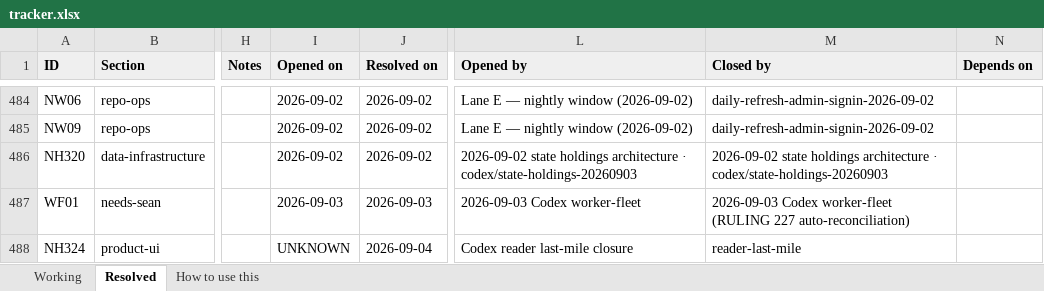
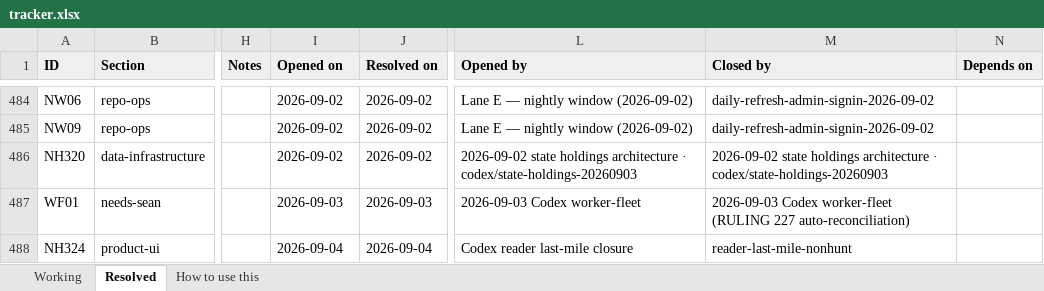
Before and after one commit to SeanJ22/meanwhile, an Excel workbook: docs/tracker.xlsx, sheet Resolved, drawn as a sheet; only a part is shown, gaps mark what is left out; values as stored, in another font and other column widths than the file's, no borders; the diff names each change by its address in the sheet, - before the commit and + after, or states it on an @@ line.

Commit message:
Close final reader gate bookkeeping

```diff
--- a/docs/tracker.xlsx (sheet Resolved)
+++ b/docs/tracker.xlsx (sheet Resolved)
-I488 (Opened on): UNKNOWN
+I488 (Opened on): 2026-09-04
-M488 (Closed by): reader-last-mile
+M488 (Closed by): reader-last-mile-nonhunt
```
Also changed, not shown: 9 other files.
